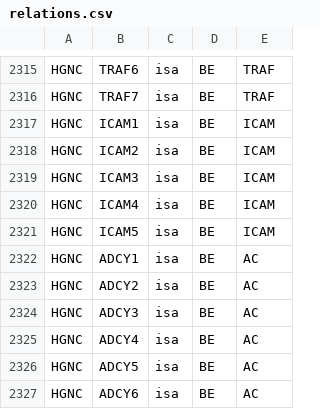
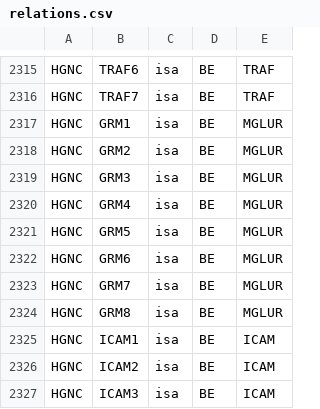
Before and after one commit to wikipathways/bioentities, a CSV file: relations.csv, drawn as a sheet; only a part is shown, gaps mark what is left out; the shorter side is filled out with more unchanged rows; the diff names each change by its address in the sheet, - before the commit and + after, or states it on an @@ line.

Commit message:
added mGluR

```diff
--- a/relations.csv
+++ b/relations.csv
+row 2317: HGNC | GRM1 | isa | BE | MGLUR
+row 2318: HGNC | GRM2 | isa | BE | MGLUR
+row 2319: HGNC | GRM3 | isa | BE | MGLUR
+row 2320: HGNC | GRM4 | isa | BE | MGLUR
+row 2321: HGNC | GRM5 | isa | BE | MGLUR
+row 2322: HGNC | GRM6 | isa | BE | MGLUR
+row 2323: HGNC | GRM7 | isa | BE | MGLUR
+row 2324: HGNC | GRM8 | isa | BE | MGLUR
```
